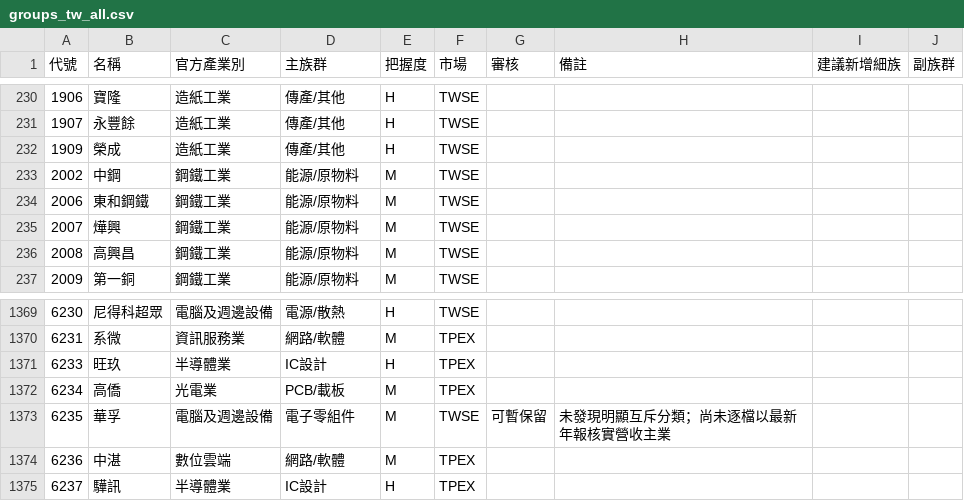
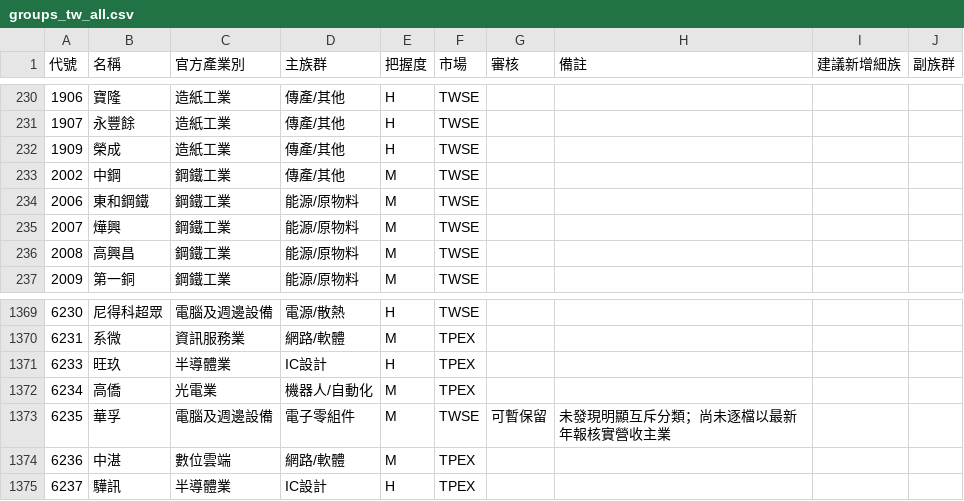
Before and after one commit to jrnobleyou-lgtm/tw-stock-pattern, a CSV file: data/groups_tw_all.csv, drawn as a sheet; only a part is shown, gaps mark what is left out.

```diff
--- a/data/groups_tw_all.csv
+++ b/data/groups_tw_all.csv
@@ -232,3 +232,3 @@
 1909,榮成,造紙工業,傳產/其他,H,TWSE,,,,
-2002,中鋼,鋼鐵工業,能源/原物料,M,TWSE,,,,
+2002,中鋼,鋼鐵工業,傳產/其他,M,TWSE,,,,
 2006,東和鋼鐵,鋼鐵工業,能源/原物料,M,TWSE,,,,
@@ -1371,3 +1371,3 @@
 6233,旺玖,半導體業,IC設計,H,TPEX,,,,
-6234,高僑,光電業,PCB/載板,M,TPEX,,,,
+6234,高僑,光電業,機器人/自動化,M,TPEX,,,,
 6235,華孚,電腦及週邊設備,電子零組件,M,TWSE,可暫保留,未發現明顯互斥分類；尚未逐檔以最新年報核實營收主業,,
```
